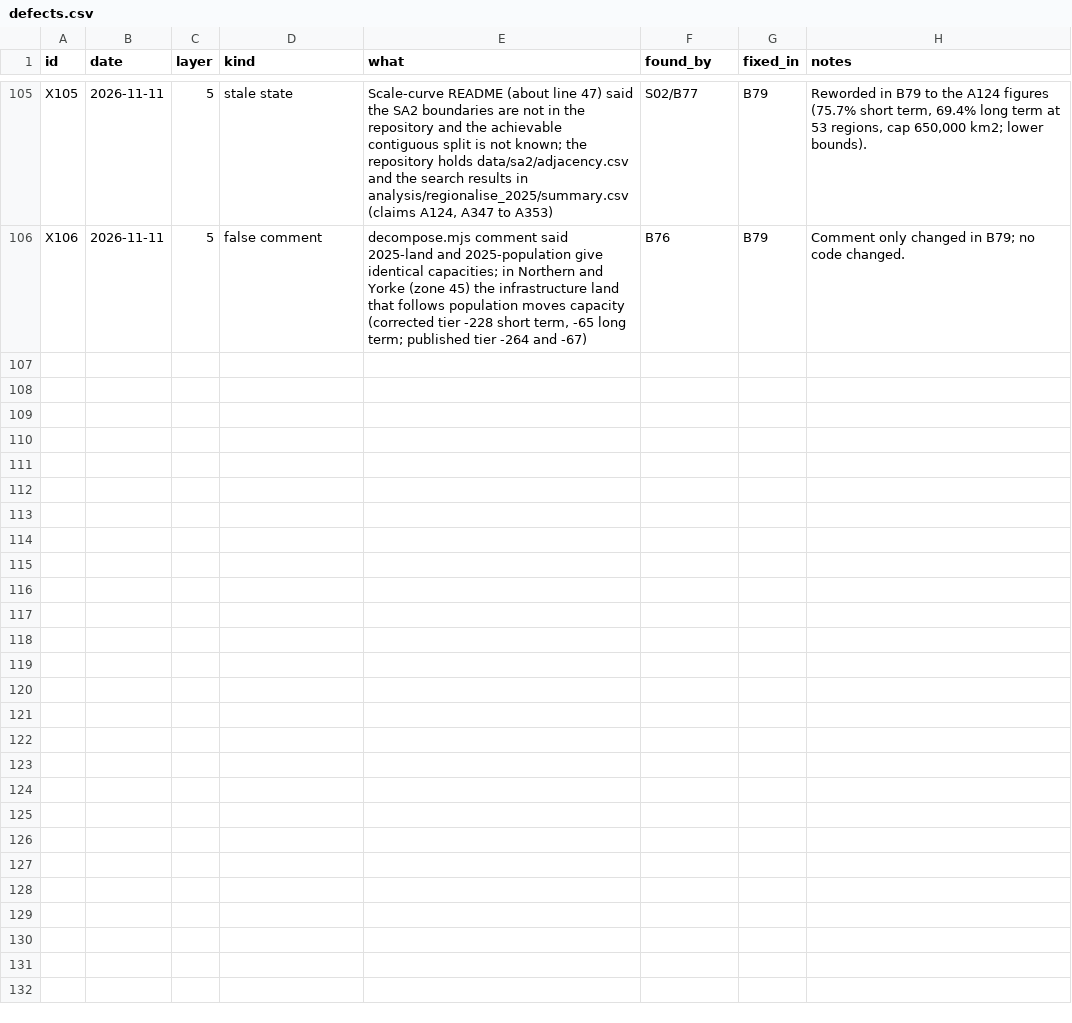
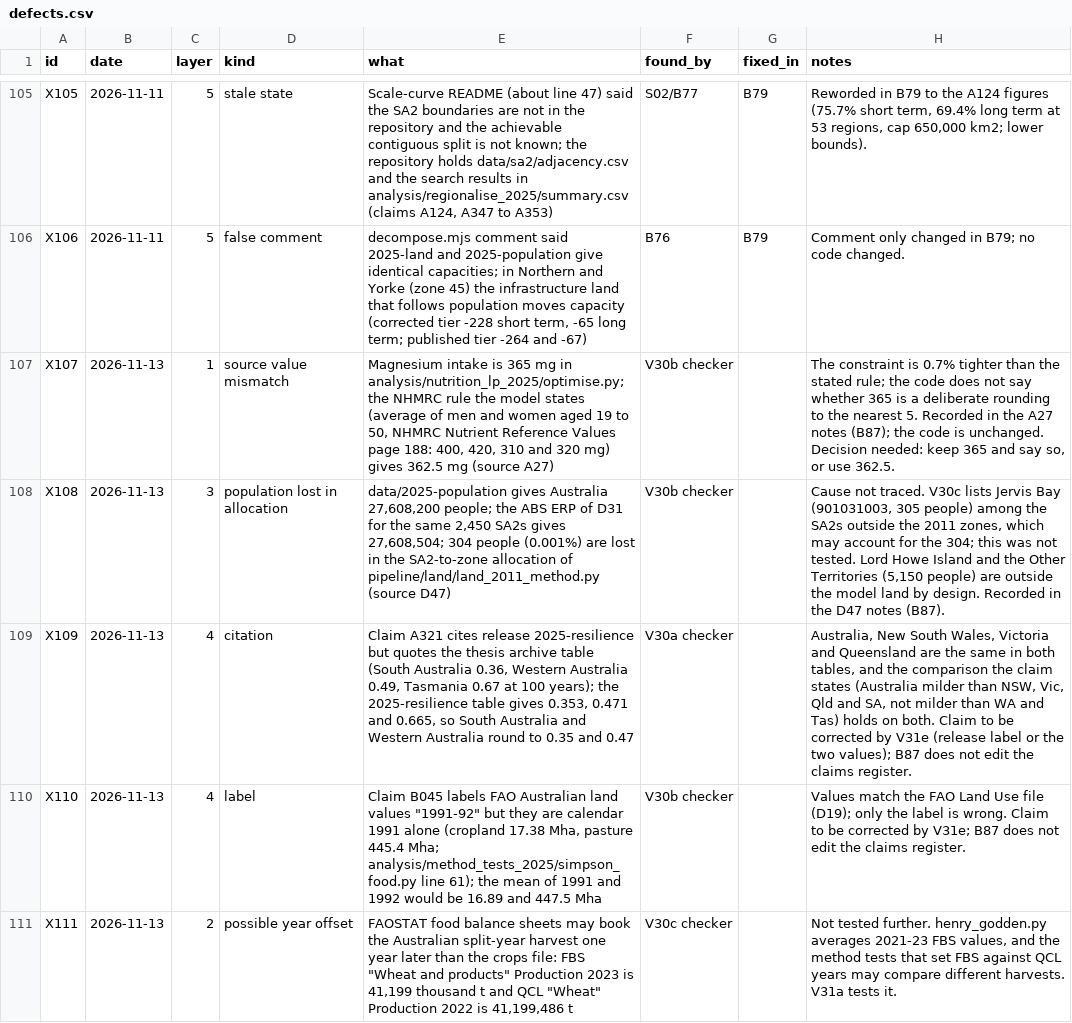
Before and after one commit to MurrayLane/carrying-capacity-dashboard, a CSV file: qa/defects.csv, drawn as a sheet; only a part is shown, gaps mark what is left out; the diff covers the shown part only; the diff names each change by its address in the sheet, - before the commit and + after, or states it on an @@ line.

```diff
--- a/qa/defects.csv
+++ b/qa/defects.csv
+row 107: X107 | 2026-11-13 | 1 | source value mismatch | Magnesium intake is 365 mg in analysis/nutrition_lp_2025/optimise.py; the NHMRC rule the model states (average of men and women aged 19 to 50, NHMRC Nutrient Reference Values page 188: 400, 420, 310 and 320 mg) gives 362.5 mg (source A27) | V30b checker |  | The constraint is 0.7% tighter than the stated rule; the code does not say whether 365 is a deliberate rounding to the nearest 5. Recorded in the A27 notes (B87); the code is unchanged. Decision needed: keep 365 and say so, or use 362.5.
+row 108: X108 | 2026-11-13 | 3 | population lost in allocation | data/2025-population gives Australia 27,608,200 people; the ABS ERP of D31 for the same 2,450 SA2s gives 27,608,504; 304 people (0.001%) are lost in the SA2-to-zone allocation of pipeline/land/land_2011_method.py (source D47) | V30b checker |  | Cause not traced. V30c lists Jervis Bay (901031003, 305 people) among the SA2s outside the 2011 zones, which may account for the 304; this was not tested. Lord Howe Island and the Other Territories (5,150 people) are outside the model land by design. Recorded in the D47 notes (B87).
+row 109: X109 | 2026-11-13 | 4 | citation | Claim A321 cites release 2025-resilience but quotes the thesis archive table (South Australia 0.36, Western Australia 0.49, Tasmania 0.67 at 100 years); the 2025-resilience table gives 0.353, 0.471 and 0.665, so South Australia and Western Australia round to 0.35 and 0.47 | V30a checker |  | Australia, New South Wales, Victoria and Queensland are the same in both tables, and the comparison the claim states (Australia milder than NSW, Vic, Qld and SA, not milder than WA and Tas) holds on both. Claim to be corrected by V31e (release label or the two values); B87 does not edit the claims register.
+row 110: X110 | 2026-11-13 | 4 | label | Claim B045 labels FAO Australian land values "1991-92" but they are calendar 1991 alone (cropland 17.38 Mha, pasture 445.4 Mha; analysis/method_tests_2025/simpson_food.py line 61); the mean of 1991 and 1992 would be 16.89 and 447.5 Mha | V30b checker |  | Values match the FAO Land Use file (D19); only the label is wrong. Claim to be corrected by V31e; B87 does not edit the claims register.
+row 111: X111 | 2026-11-13 | 2 | possible year offset | FAOSTAT food balance sheets may book the Australian split-year harvest one year later than the crops file: FBS "Wheat and products" Production 2023 is 41,199 thousand t and QCL "Wheat" Production 2022 is 41,199,486 t | V30c checker |  | Not tested further. henry_godden.py averages 2021-23 FBS values, and the method tests that set FBS against QCL years may compare different harvests. V31a tests it.
```
Also changed, not shown: 4 added rows elsewhere in this file, qa/fao_bulk_hashes.csv, 2 other files.
